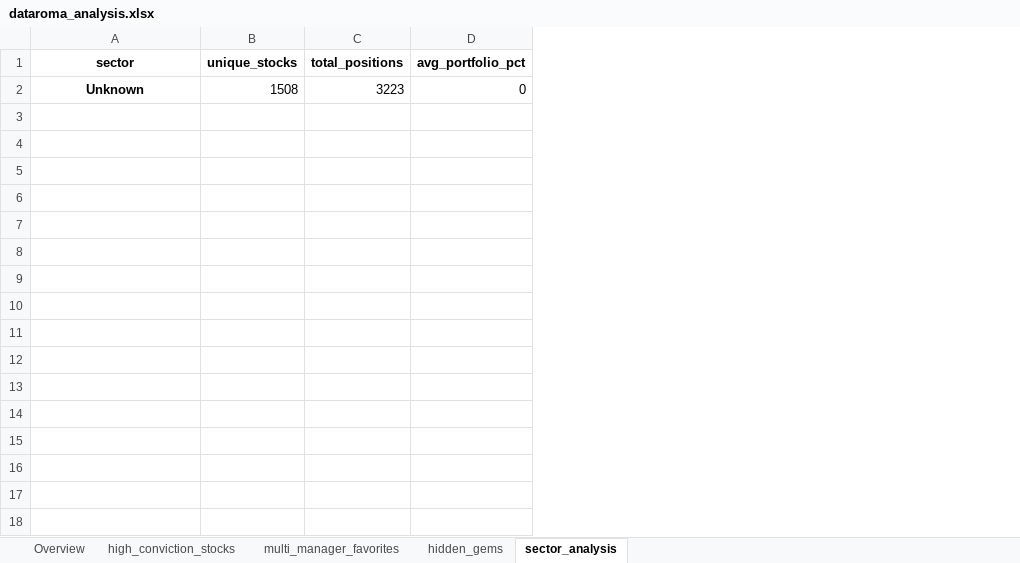
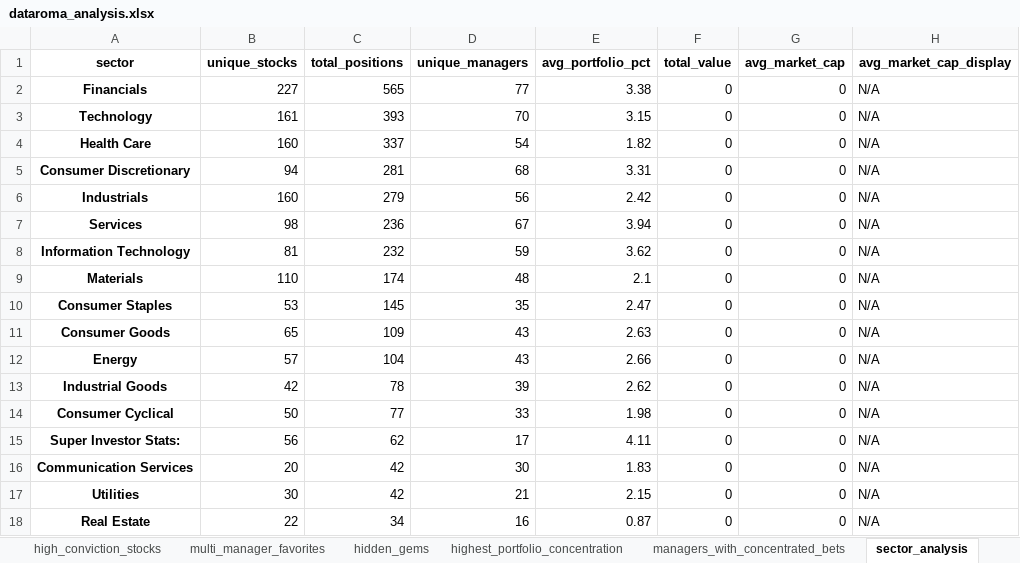
Before and after one commit to op7ic/datorama-scrape, an Excel workbook: analysis/dataroma_analysis.xlsx, sheet sector_analysis, drawn as a sheet; values as stored, in another font and other column widths than the file's, no borders; removed rows and columns are numbered as before the commit, all else as after; the diff names each change by its address in the sheet, - before the commit and + after, or states it on an @@ line.

```diff
--- a/analysis/dataroma_analysis.xlsx (sheet sector_analysis)
+++ b/analysis/dataroma_analysis.xlsx (sheet sector_analysis)
+sheet tab: highest_portfolio_concentration
+sheet tab: managers_with_concentrated_bets
+column D (unique_managers), empty
+column F (total_value), empty
+column G (avg_market_cap), empty
+column H (avg_market_cap_display), empty
-row 2: Unknown | 1508 | 3223 | 0
+row 2: Financials | 227 | 565 | 77 | 3.38 | 0 | 0 | N/A
+row 3: Technology | 161 | 393 | 70 | 3.15 | 0 | 0 | N/A
+row 4: Health Care | 160 | 337 | 54 | 1.82 | 0 | 0 | N/A
+row 5: Consumer Discretionary | 94 | 281 | 68 | 3.31 | 0 | 0 | N/A
+row 6: Industrials | 160 | 279 | 56 | 2.42 | 0 | 0 | N/A
+row 7: Services | 98 | 236 | 67 | 3.94 | 0 | 0 | N/A
+row 8: Information Technology | 81 | 232 | 59 | 3.62 | 0 | 0 | N/A
+row 9: Materials | 110 | 174 | 48 | 2.1 | 0 | 0 | N/A
+row 10: Consumer Staples | 53 | 145 | 35 | 2.47 | 0 | 0 | N/A
+row 11: Consumer Goods | 65 | 109 | 43 | 2.63 | 0 | 0 | N/A
+row 12: Energy | 57 | 104 | 43 | 2.66 | 0 | 0 | N/A
+row 13: Industrial Goods | 42 | 78 | 39 | 2.62 | 0 | 0 | N/A
+row 14: Consumer Cyclical | 50 | 77 | 33 | 1.98 | 0 | 0 | N/A
+row 15: Super Investor Stats: | 56 | 62 | 17 | 4.11 | 0 | 0 | N/A
+row 16: Communication Services | 20 | 42 | 30 | 1.83 | 0 | 0 | N/A
+row 17: Utilities | 30 | 42 | 21 | 2.15 | 0 | 0 | N/A
+row 18: Real Estate | 22 | 34 | 16 | 0.87 | 0 | 0 | N/A
```
Also changed, not shown: sheet high_conviction_stocks, sheet hidden_gems, sheet multi_manager_favorites, sheet Overview, analysis/master_stock_analysis/dataroma_complete_analysis.xlsx, 19 other files.
